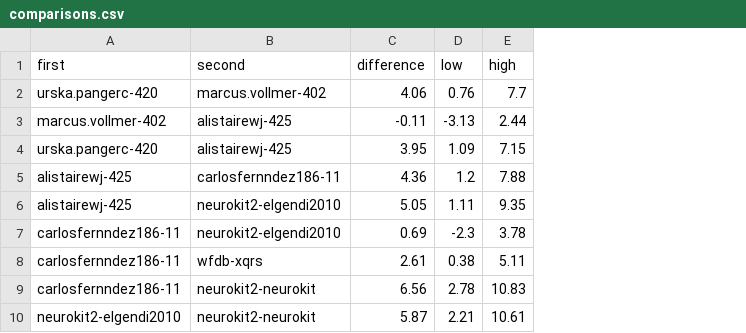
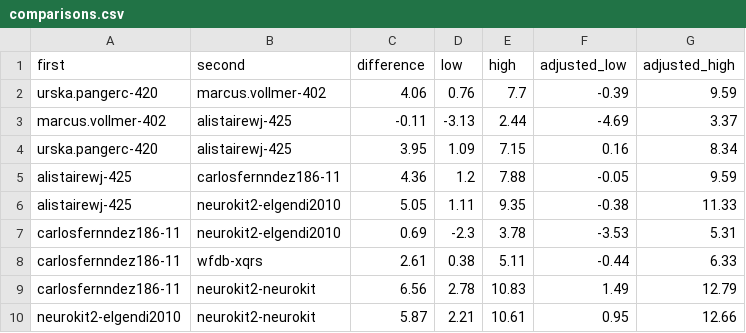
Before and after one commit to nicoladelbene/physio-beat-bench, a CSV file: results/comparisons.csv, drawn as a sheet; the diff names each change by its address in the sheet, - before the commit and + after, or states it on an @@ line.

```diff
--- a/results/comparisons.csv
+++ b/results/comparisons.csv
+column F (adjusted_low), rows 2-10: -0.39 | -4.69 | 0.16 | -0.05 | -0.38 | -3.53 | -0.44 | 1.49 | 0.95
+column G (adjusted_high), rows 2-10: 9.59 | 3.37 | 8.34 | 9.59 | 11.33 | 5.31 | 6.33 | 12.79 | 12.66
```
Also changed, not shown: 5 other files.
